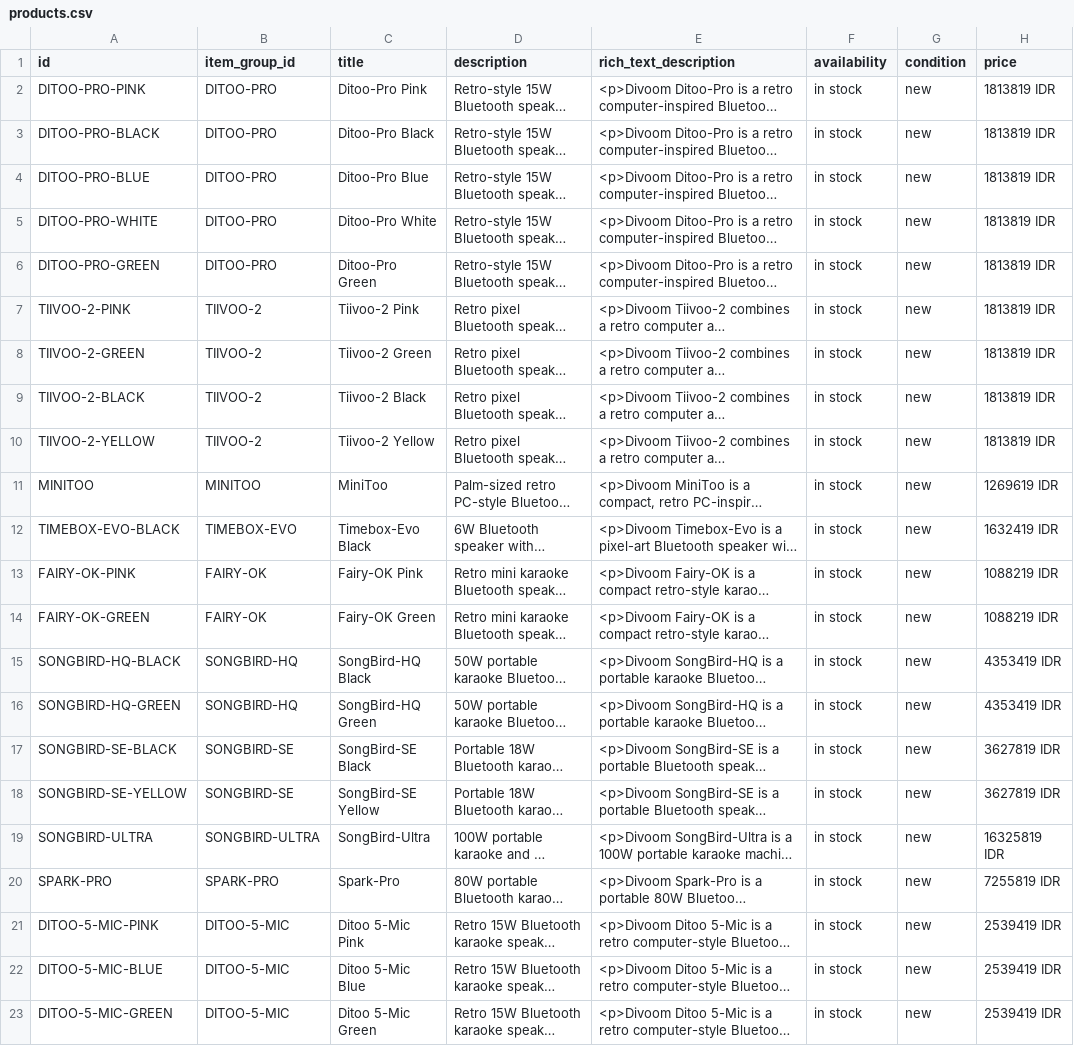
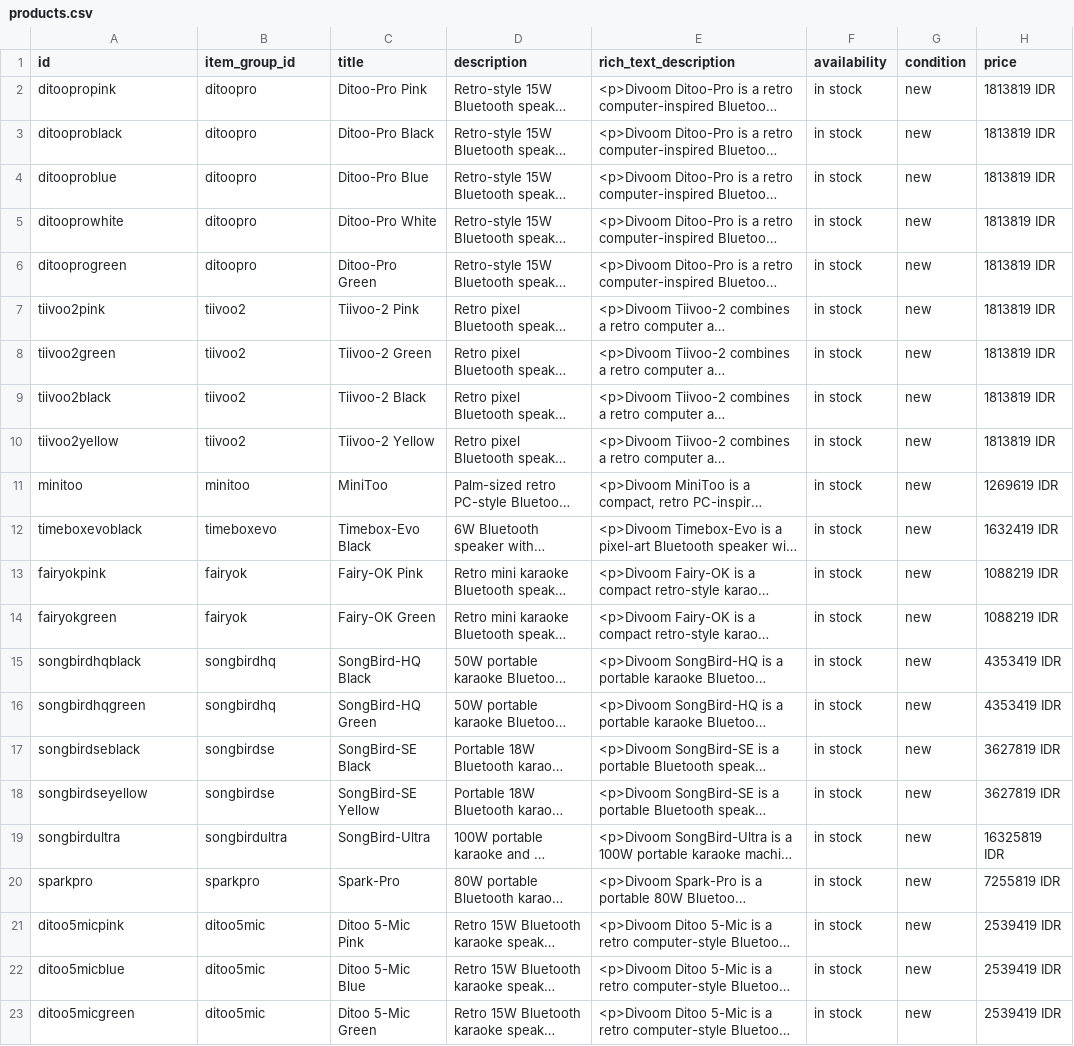
Before and after one commit to alfazarqom/alfazarqom.github.io, a CSV file: products.csv, drawn as a sheet; only a part is shown; long unchanged cells end in …; the diff covers the shown part only; the diff names each change by its address in the sheet, - before the commit and + after, or states it on an @@ line.

Commit message:
Normalize product IDs to lowercase alphanumeric

```diff
--- a/products.csv
+++ b/products.csv
-A2 (id): DITOO-PRO-PINK
+A2 (id): ditoopropink
-B2:B6 (item_group_id): DITOO-PRO
+B2:B6 (item_group_id): ditoopro
-A3 (id): DITOO-PRO-BLACK
+A3 (id): ditooproblack
-A4 (id): DITOO-PRO-BLUE
+A4 (id): ditooproblue
-A5 (id): DITOO-PRO-WHITE
+A5 (id): ditooprowhite
-A6 (id): DITOO-PRO-GREEN
+A6 (id): ditooprogreen
-A7 (id): TIIVOO-2-PINK
+A7 (id): tiivoo2pink
-B7:B10 (item_group_id): TIIVOO-2
+B7:B10 (item_group_id): tiivoo2
-A8 (id): TIIVOO-2-GREEN
+A8 (id): tiivoo2green
-A9 (id): TIIVOO-2-BLACK
+A9 (id): tiivoo2black
-A10 (id): TIIVOO-2-YELLOW
+A10 (id): tiivoo2yellow
-A11 (id): MINITOO
+A11 (id): minitoo
-B11 (item_group_id): MINITOO
+B11 (item_group_id): minitoo
-A12 (id): TIMEBOX-EVO-BLACK
+A12 (id): timeboxevoblack
-B12 (item_group_id): TIMEBOX-EVO
+B12 (item_group_id): timeboxevo
-A13 (id): FAIRY-OK-PINK
+A13 (id): fairyokpink
-B13:B14 (item_group_id): FAIRY-OK
+B13:B14 (item_group_id): fairyok
-A14 (id): FAIRY-OK-GREEN
+A14 (id): fairyokgreen
-A15 (id): SONGBIRD-HQ-BLACK
+A15 (id): songbirdhqblack
-B15:B16 (item_group_id): SONGBIRD-HQ
+B15:B16 (item_group_id): songbirdhq
-A16 (id): SONGBIRD-HQ-GREEN
+A16 (id): songbirdhqgreen
-A17 (id): SONGBIRD-SE-BLACK
+A17 (id): songbirdseblack
-B17:B18 (item_group_id): SONGBIRD-SE
+B17:B18 (item_group_id): songbirdse
-A18 (id): SONGBIRD-SE-YELLOW
+A18 (id): songbirdseyellow
-A19 (id): SONGBIRD-ULTRA
+A19 (id): songbirdultra
-B19 (item_group_id): SONGBIRD-ULTRA
+B19 (item_group_id): songbirdultra
-A20 (id): SPARK-PRO
+A20 (id): sparkpro
-B20 (item_group_id): SPARK-PRO
+B20 (item_group_id): sparkpro
-A21 (id): DITOO-5-MIC-PINK
+A21 (id): ditoo5micpink
-B21:B23 (item_group_id): DITOO-5-MIC
+B21:B23 (item_group_id): ditoo5mic
-A22 (id): DITOO-5-MIC-BLUE
+A22 (id): ditoo5micblue
-A23 (id): DITOO-5-MIC-GREEN
+A23 (id): ditoo5micgreen
```
Also changed, not shown: 44 edited cells elsewhere in this file.
